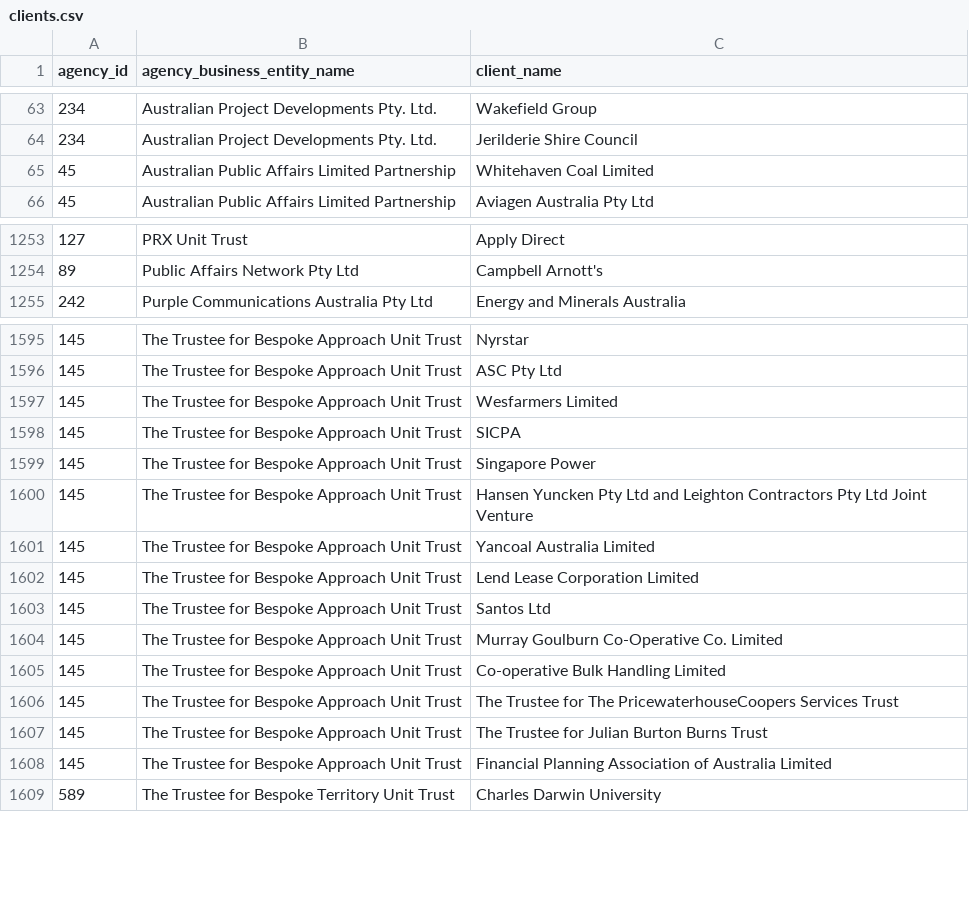
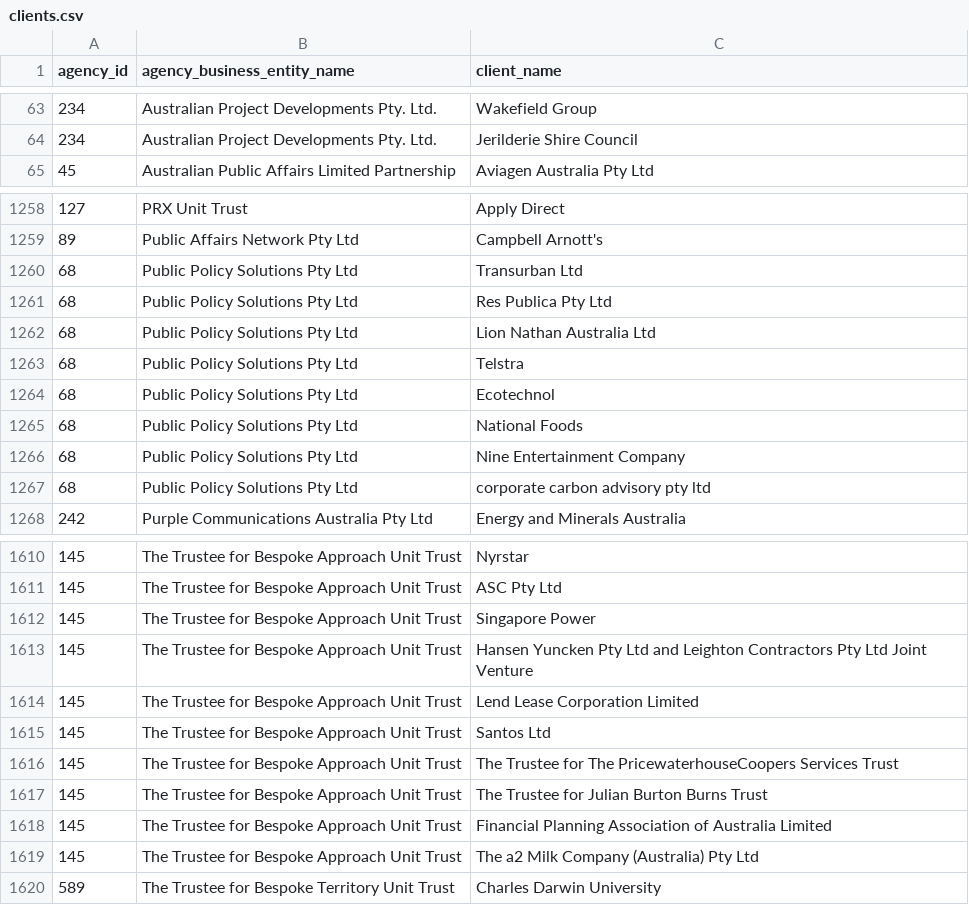
Before and after one commit to henare/australian_government_lobbyists_register, a CSV file: clients.csv, drawn as a sheet; only a part is shown, gaps mark what is left out; removed rows and columns are numbered as before the commit, all else as after; the diff covers the shown part only; the diff names each change by its address in the sheet, - before the commit and + after, or states it on an @@ line.

```diff
--- a/clients.csv
+++ b/clients.csv
-row 65: 45 | Australian Public Affairs Limited Partnership | Whitehaven Coal Limited
+row 1260: 68 | Public Policy Solutions Pty Ltd | Transurban Ltd
+row 1261: 68 | Public Policy Solutions Pty Ltd | Res Publica Pty Ltd
+row 1262: 68 | Public Policy Solutions Pty Ltd | Lion Nathan Australia Ltd
+row 1263: 68 | Public Policy Solutions Pty Ltd | Telstra
+row 1264: 68 | Public Policy Solutions Pty Ltd | Ecotechnol
+row 1265: 68 | Public Policy Solutions Pty Ltd | National Foods
+row 1266: 68 | Public Policy Solutions Pty Ltd | Nine Entertainment Company
+row 1267: 68 | Public Policy Solutions Pty Ltd | corporate carbon advisory pty ltd
-row 1597: 145 | The Trustee for Bespoke Approach Unit Trust | Wesfarmers Limited
-row 1598: 145 | The Trustee for Bespoke Approach Unit Trust | SICPA
-row 1601: 145 | The Trustee for Bespoke Approach Unit Trust | Yancoal Australia Limited
-row 1604: 145 | The Trustee for Bespoke Approach Unit Trust | Murray Goulburn Co-Operative Co. Limited
-row 1605: 145 | The Trustee for Bespoke Approach Unit Trust | Co-operative Bulk Handling Limited
+row 1619: 145 | The Trustee for Bespoke Approach Unit Trust | The a2 Milk Company (Australia) Pty Ltd
```
Also changed, not shown: 14 added rows, 5 removed rows and 1 edited cell elsewhere in this file, agencies.csv, lobbyists.csv, 1 other file.
